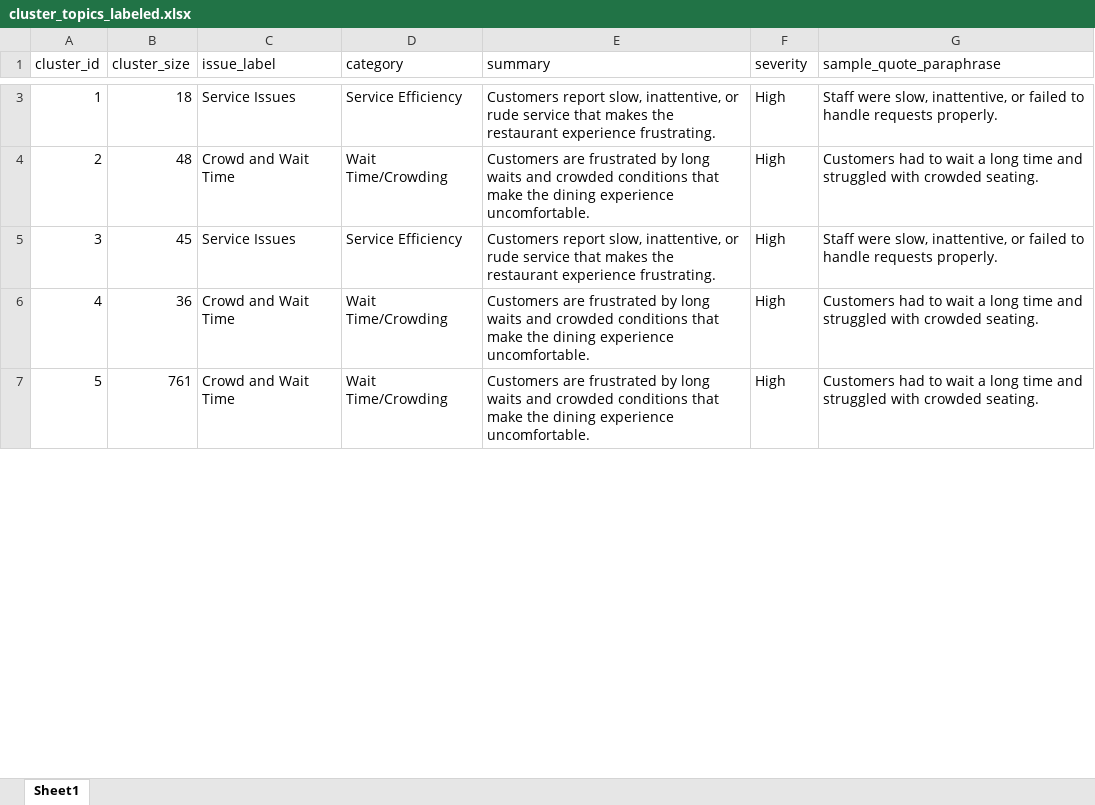
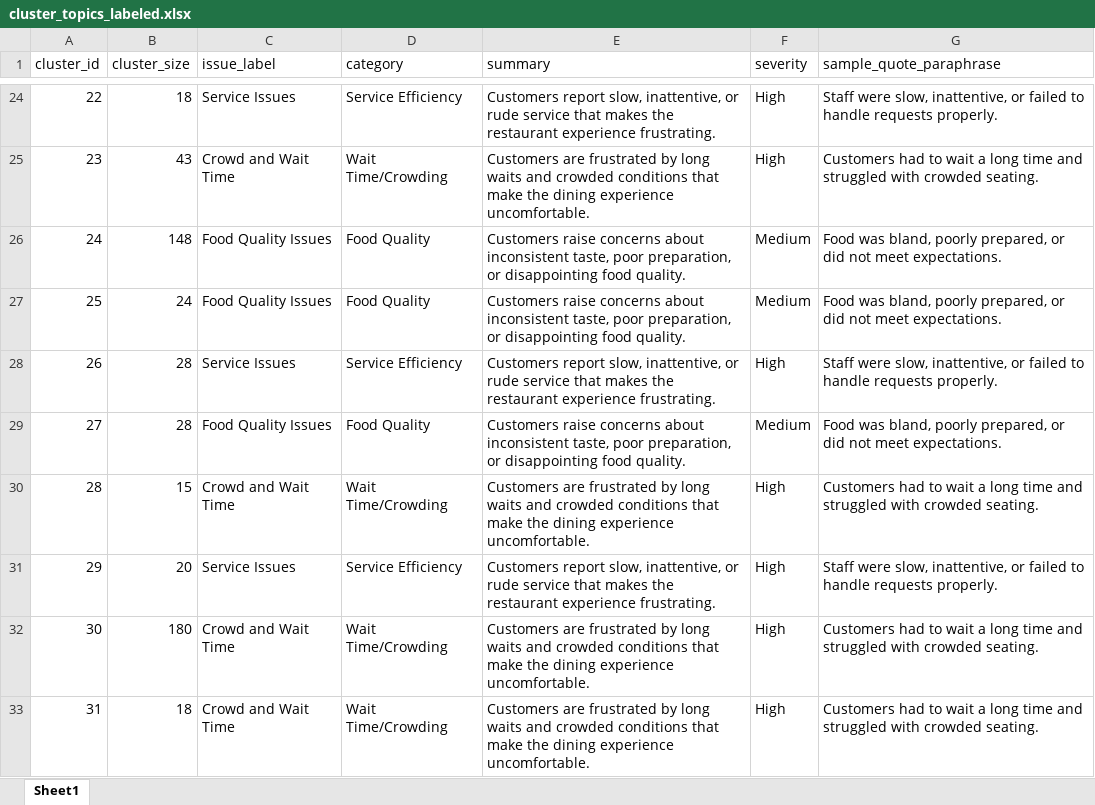
Before and after one commit to mythreyidigi-sys/Customer-feedback-stream-lit-app, an Excel workbook: outputs/issues/cluster_topics_labeled.xlsx, sheet Sheet1, drawn as a sheet; only a part is shown, gaps mark what is left out; values as stored, in another font and other column widths than the file's, no borders; addresses are those after the commit; the diff covers the shown part only; the diff names each change by its address in the sheet, - before the commit and + after, or states it on an @@ line.

```diff
--- a/outputs/issues/cluster_topics_labeled.xlsx (sheet Sheet1)
+++ b/outputs/issues/cluster_topics_labeled.xlsx (sheet Sheet1)
@@ column A (cluster_id) renumbered between rows 24 and 62 @@
-B25 (cluster_size): 48
+B25 (cluster_size): 43
+row 26: 24 | 148 | Food Quality Issues | Food Quality | Customers raise concerns about inconsistent taste, poor preparation, or disappointing food quality. | Medium | Food was bland, poorly prepared, or did not meet expectations.
+row 27: 25 | 24 | Food Quality Issues | Food Quality | Customers raise concerns about inconsistent taste, poor preparation, or disappointing food quality. | Medium | Food was bland, poorly prepared, or did not meet expectations.
-B28 (cluster_size): 45
+B28 (cluster_size): 28
+row 29: 27 | 28 | Food Quality Issues | Food Quality | Customers raise concerns about inconsistent taste, poor preparation, or disappointing food quality. | Medium | Food was bland, poorly prepared, or did not meet expectations.
@@ row 46 moved to row 30: 28 @@
+row 31: 29 | 20 | Service Issues | Service Efficiency | Customers report slow, inattentive, or rude service that makes the restaurant experience frustrating. | High | Staff were slow, inattentive, or failed to handle requests properly.
-B32 (cluster_size): 36
+B32 (cluster_size): 180
-B33 (cluster_size): 761
+B33 (cluster_size): 18
```
Also changed, not shown: 31 added rows, 40 removed rows, 4 moved rows and 18 edited cells elsewhere in this sheet, outputs/cleaned_reviews.xlsx, outputs/issue_classification_summary.xlsx, 48 other files.
